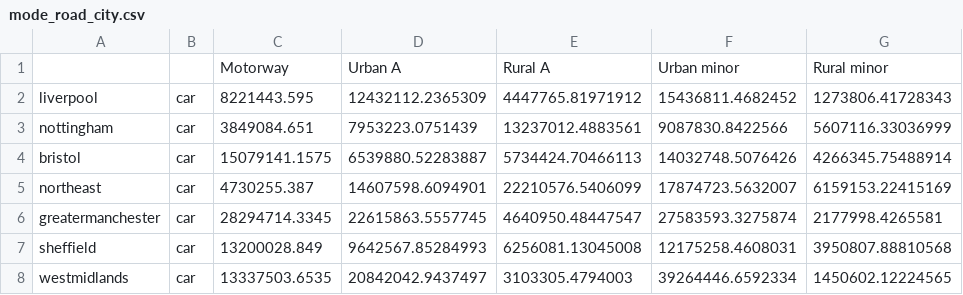
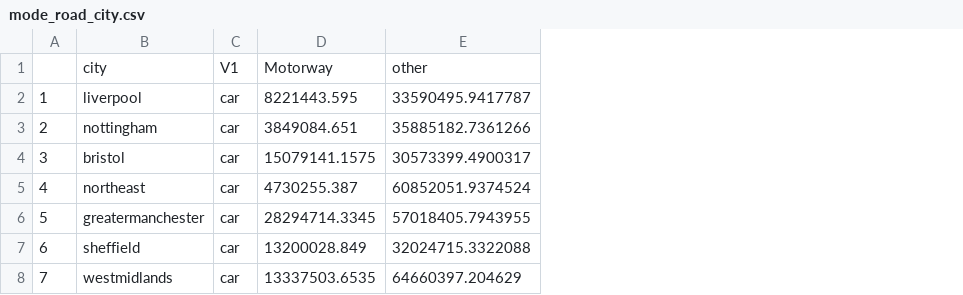
Before and after one commit to metahit/mh-execute, a CSV file: inputs/distances/mode_road_city.csv, drawn as a sheet; only a part is shown; removed rows and columns are numbered as before the commit, all else as after; the diff names each change by its address in the sheet, - before the commit and + after, or states it on an @@ line.

Commit message:
two road data

```diff
--- a/inputs/distances/mode_road_city.csv
+++ b/inputs/distances/mode_road_city.csv
+column A, rows 2-8: 1 | 2 | 3 | 4 | 5 | 6 | 7
-column D, rows 2-8: 12432112.2365309 | 7953223.0751439 | 6539880.52283887 | 14607598.6094901 | 22615863.5557745 | 9642567.85284993 | 20842042.9437497
-column E, rows 2-8: 4447765.81971912 | 13237012.4883561 | 5734424.70466113 | 22210576.5406099 | 4640950.48447547 | 6256081.13045008 | 3103305.4794003
-column F, rows 2-8: 15436811.4682452 | 9087830.8422566 | 14032748.5076426 | 17874723.5632007 | 27583593.3275874 | 12175258.4608031 | 39264446.6592334
-column G, rows 2-8: 1273806.41728343 | 5607116.33036999 | 4266345.75488914 | 6159153.22415169 | 2177998.4265581 | 3950807.88810568 | 1450602.12224565
+column E, rows 2-8: 33590495.9417787 | 35885182.7361266 | 30573399.4900317 | 60852051.9374524 | 57018405.7943955 | 32024715.3322088 | 64660397.204629
-row 1:  |  | Motorway | Urban A | Rural A | Urban minor | Rural minor
+row 1:  | city | V1 | Motorway | other
```
